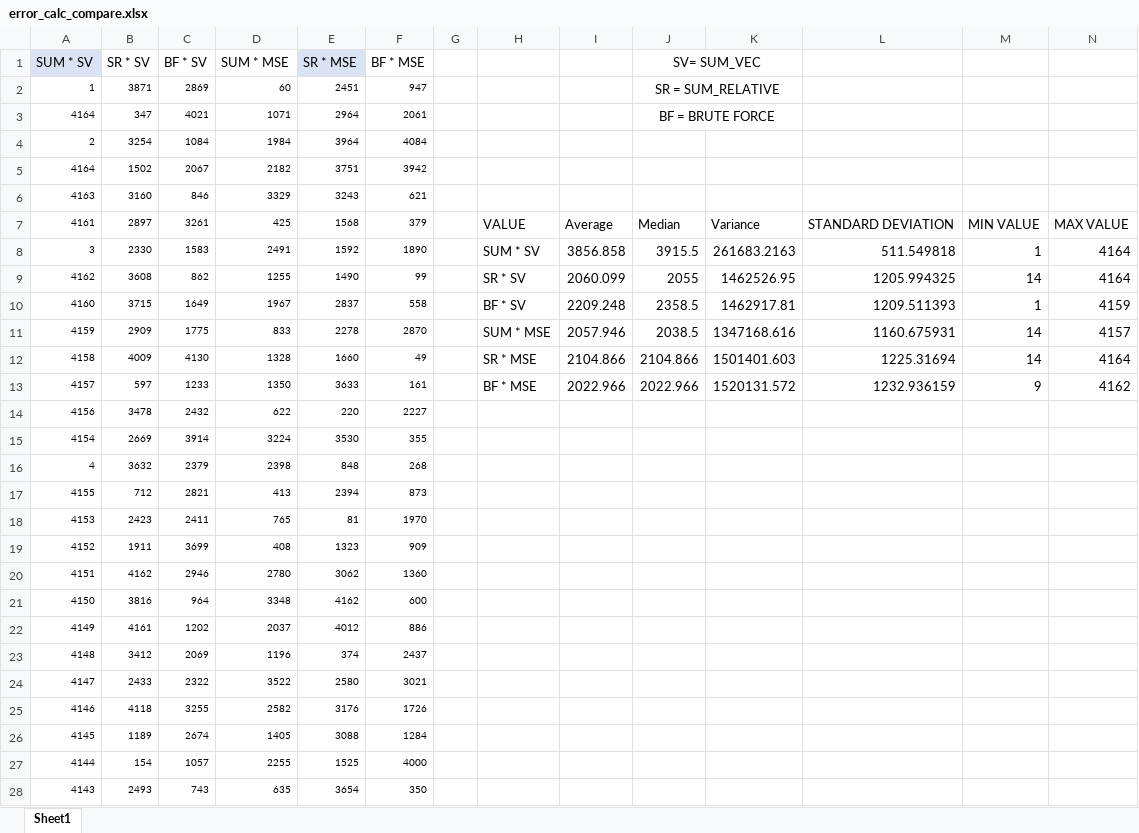
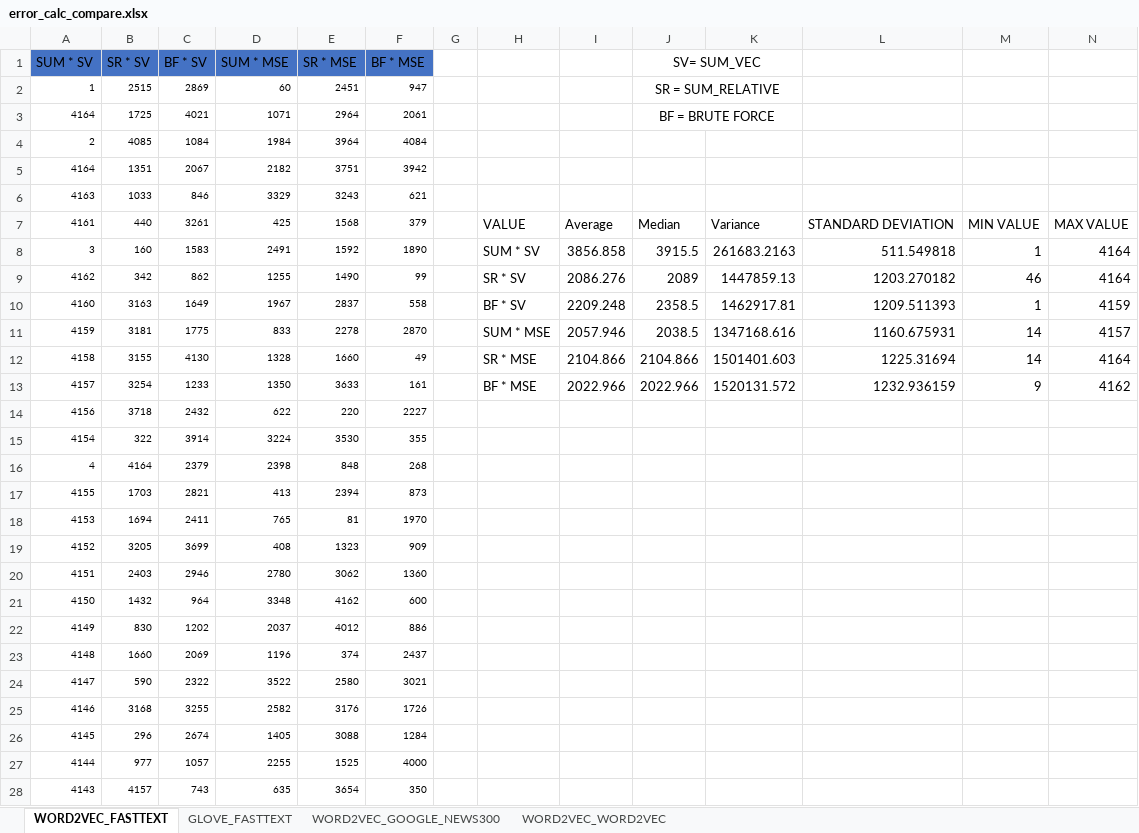
Before and after one commit to NesAfriat/SE_Project_Semantle, an Excel workbook: Semantle_AI/Service/Reports_output/Priority_calculation/error_calc_compare.xlsx, sheet WORD2VEC_FASTTEXT, drawn as a sheet; only a part is shown; values as stored, in another font and other column widths than the file's, no borders; charts and pictures and table styles not drawn; the diff covers the shown part only; the diff names each change by its address in the sheet, - before the commit and + after, or states it on an @@ line.

```diff
--- a/Semantle_AI/Service/Reports_output/Priority_calculation/error_calc_compare.xlsx (sheet WORD2VEC_FASTTEXT)
+++ b/Semantle_AI/Service/Reports_output/Priority_calculation/error_calc_compare.xlsx (sheet WORD2VEC_FASTTEXT)
-sheet tab: Sheet1
+sheet tab: WORD2VEC_FASTTEXT
+sheet tab: GLOVE_FASTTEXT
+sheet tab: WORD2VEC_GOOGLE_NEWS300
+sheet tab: WORD2VEC_WORD2VEC
-A1 fill: #DAE3F3
+A1 fill: #4472C4
-B1:D1 fill: none
+B1:D1 fill: #4472C4
-E1 fill: #DAE3F3
+E1 fill: #4472C4
-F1 fill: none
+F1 fill: #4472C4
-B2 (SR * SV): 3871
+B2 (SR * SV): 2515
-B3 (SR * SV): 347
+B3 (SR * SV): 1725
-B4 (SR * SV): 3254
+B4 (SR * SV): 4085
-B5 (SR * SV): 1502
+B5 (SR * SV): 1351
-B6 (SR * SV): 3160
+B6 (SR * SV): 1033
-B7 (SR * SV): 2897
+B7 (SR * SV): 440
-B8 (SR * SV): 2330
+B8 (SR * SV): 160
-B9 (SR * SV): 3608
+B9 (SR * SV): 342
-I9: 2060.099
+I9: 2086.276
-J9 (SV= SUM_VEC): 2055
+J9 (SV= SUM_VEC): 2089
-K9: 1462526.95
+K9: 1447859.13
-L9: 1205.994325
+L9: 1203.270182
-M9: 14
+M9: 46
-B10 (SR * SV): 3715
+B10 (SR * SV): 3163
-B11 (SR * SV): 2909
+B11 (SR * SV): 3181
-B12 (SR * SV): 4009
+B12 (SR * SV): 3155
-B13 (SR * SV): 597
+B13 (SR * SV): 3254
-B14 (SR * SV): 3478
+B14 (SR * SV): 3718
-B15 (SR * SV): 2669
+B15 (SR * SV): 322
-B16 (SR * SV): 3632
+B16 (SR * SV): 4164
-B17 (SR * SV): 712
+B17 (SR * SV): 1703
-B18 (SR * SV): 2423
+B18 (SR * SV): 1694
-B19 (SR * SV): 1911
+B19 (SR * SV): 3205
-B20 (SR * SV): 4162
+B20 (SR * SV): 2403
-B21 (SR * SV): 3816
+B21 (SR * SV): 1432
-B22 (SR * SV): 4161
+B22 (SR * SV): 830
-B23 (SR * SV): 3412
+B23 (SR * SV): 1660
-B24 (SR * SV): 2433
+B24 (SR * SV): 590
-B25 (SR * SV): 4118
+B25 (SR * SV): 3168
-B26 (SR * SV): 1189
+B26 (SR * SV): 296
-B27 (SR * SV): 154
+B27 (SR * SV): 977
-B28 (SR * SV): 2493
+B28 (SR * SV): 4157
```
Also changed, not shown: 500 removed rows and 473 edited cells elsewhere in this sheet, formulas that keep their value, charts or pictures, 50 other files.
